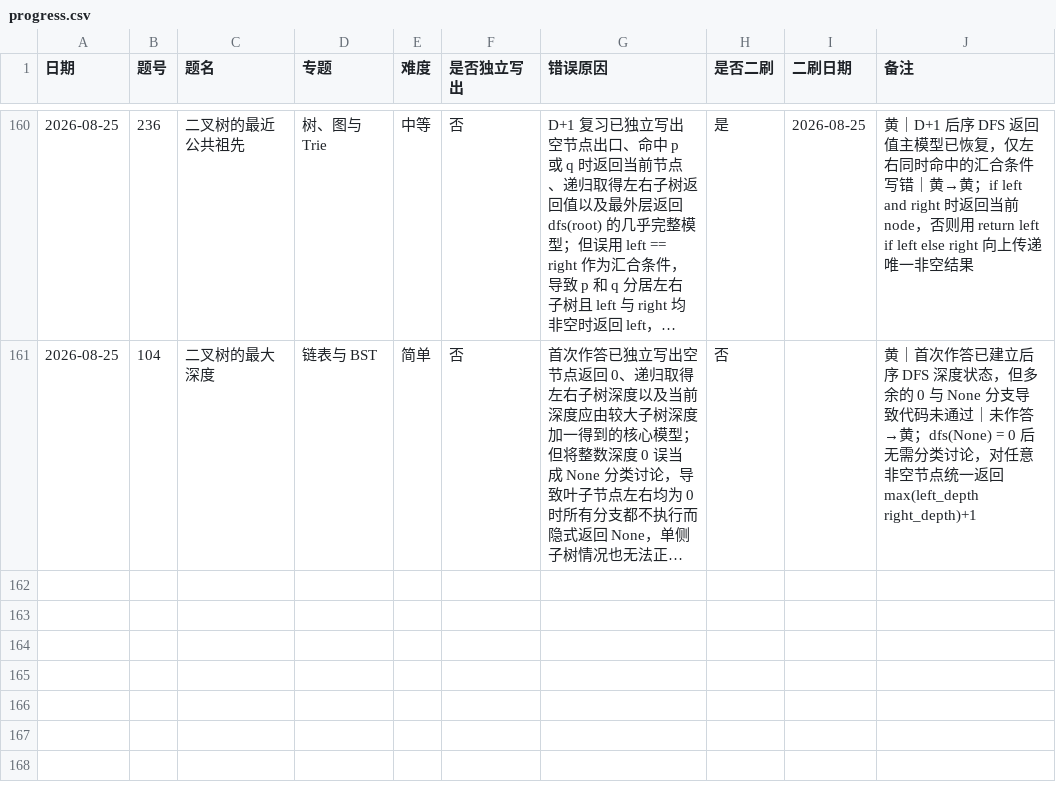
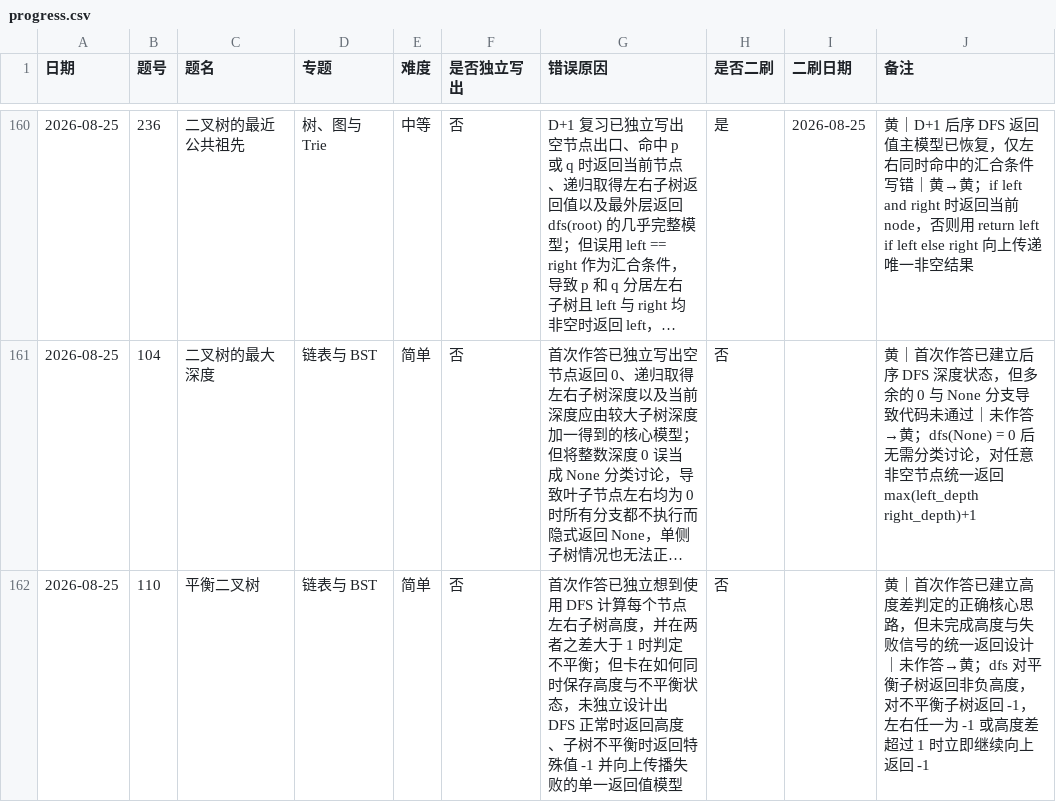
Before and after one commit to JamesLJ2001/find-work, a CSV file: leetcode/progress.csv, drawn as a sheet; only a part is shown, gaps mark what is left out; long unchanged cells end in …; the diff names each change by its address in the sheet, - before the commit and + after, or states it on an @@ line.

```diff
--- a/leetcode/progress.csv
+++ b/leetcode/progress.csv
+row 162: 2026-08-25 | 110 | 平衡二叉树 | 链表与 BST | 简单 | 否 | 首次作答已独立想到使用 DFS 计算每个节点左右子树高度，并在两者之差大于 1 时判定不平衡；但卡在如何同时保存高度与不平衡状态，未独立设计出 DFS 正常时返回高度、子树不平衡时返回特殊值 -1 并向上传播失败的单一返回值模型 | 否 |  | 黄｜首次作答已建立高度差判定的正确核心思路，但未完成高度与失败信号的统一返回设计｜未作答→黄；dfs 对平衡子树返回非负高度，对不平衡子树返回 -1，左右任一为 -1 或高度差超过 1 时立即继续向上返回 -1
```
Also changed, not shown: 3 other files.
